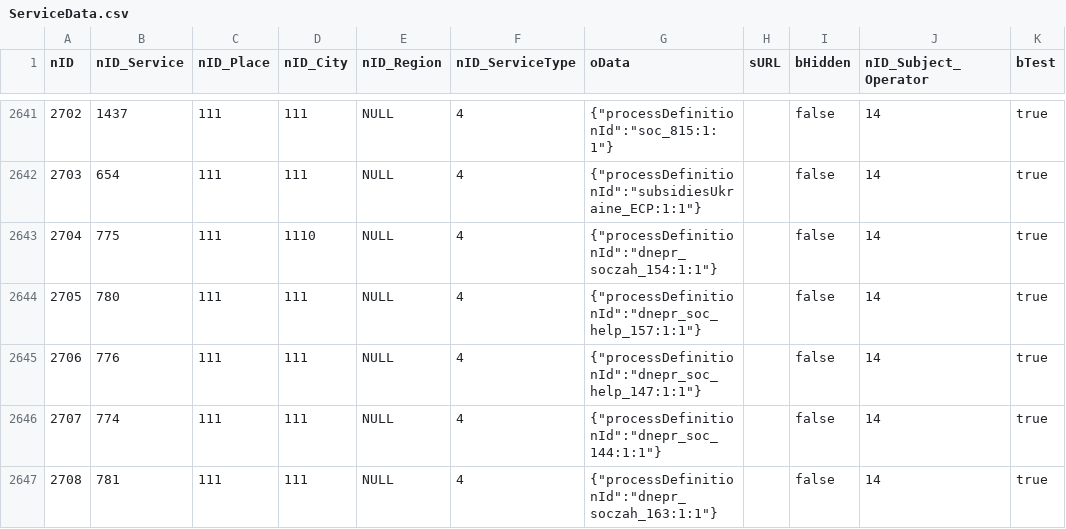
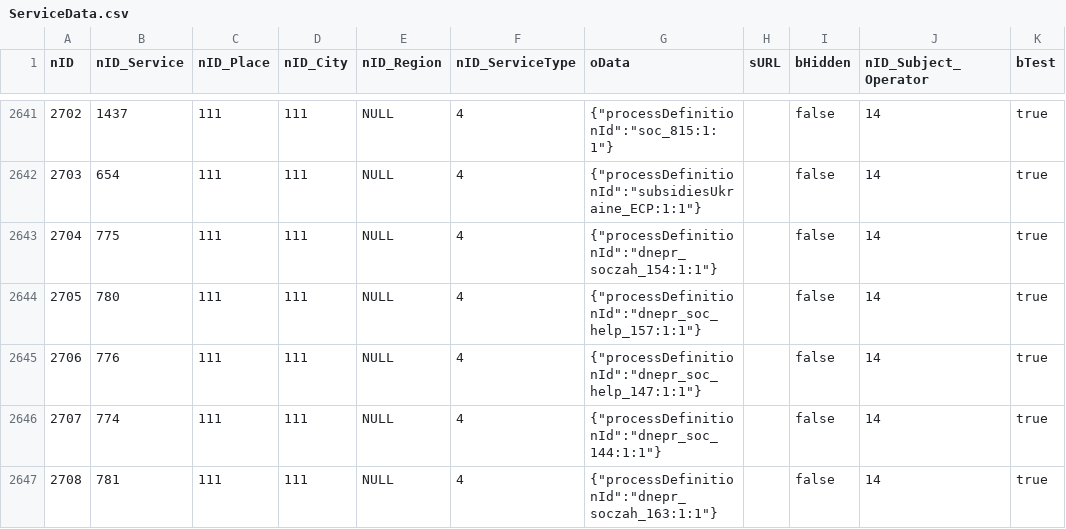
Before and after one commit to iGov-UA/iGov_Data, a CSV file: wf-central/src/main/resources/data/iGov__Test_Delta/ServiceData.csv, drawn as a sheet; only a part is shown, gaps mark what is left out; the diff names each change by its address in the sheet, - before the commit and + after, or states it on an @@ line.

Commit message:
fix

```diff
--- a/wf-central/src/main/resources/data/iGov__Test_Delta/ServiceData.csv
+++ b/wf-central/src/main/resources/data/iGov__Test_Delta/ServiceData.csv
-D2643 (nID_City): 1110
+D2643 (nID_City): 111
```
